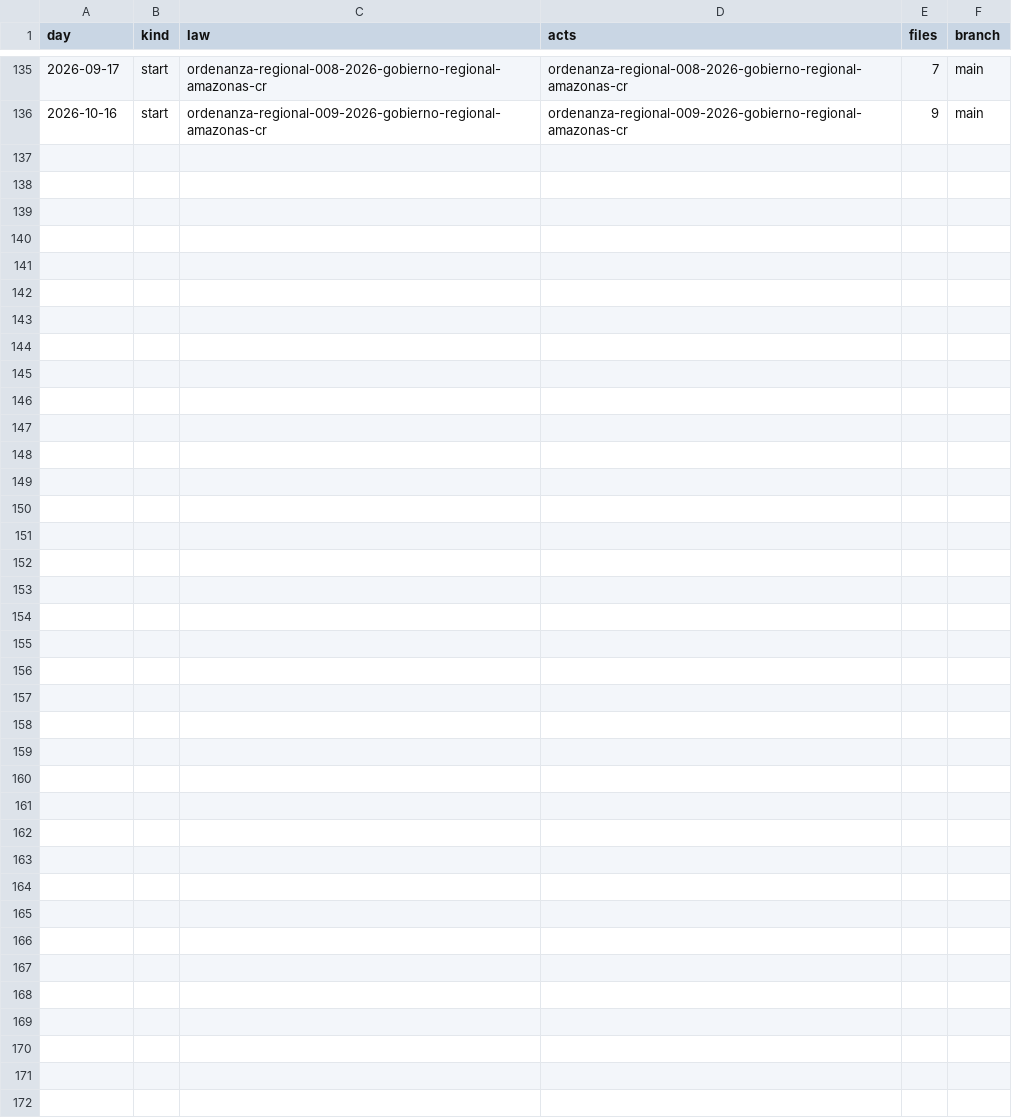
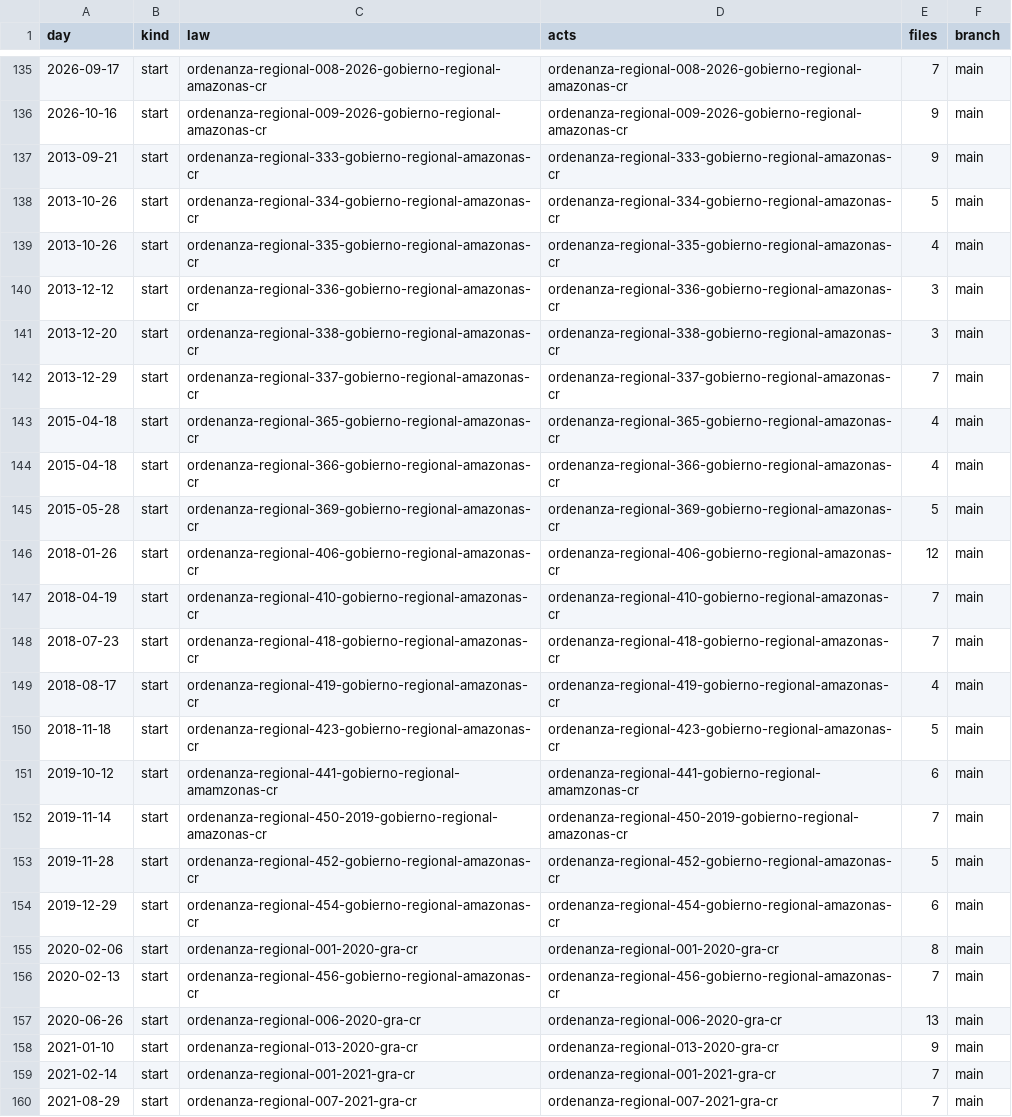
Before and after one commit to lexifina/peru-amazonas-law, a CSV file: data/commits.csv, drawn as a sheet; only a part is shown, gaps mark what is left out.

Commit message:
Documentation, tables, tools and REPRODUCE.md
Appended 24 commits to 518bbab89a29; corpus sha256 e291795696dd25c633705a591867db8fea0abab6badb944cf25abc7cecf52716, data retrieved 2026-10-31.

```diff
--- a/data/commits.csv
+++ b/data/commits.csv
@@ -136 +136,25 @@ day,kind,law,acts,files,branch
 2026-10-16,start,ordenanza-regional-009-2026-gobierno-regional-amazonas-cr,ordenanza-regional-009-2026-gobierno-regional-amazonas-cr,9,main
+2013-09-21,start,ordenanza-regional-333-gobierno-regional-amazonas-cr,ordenanza-regional-333-gobierno-regional-amazonas-cr,9,main
+2013-10-26,start,ordenanza-regional-334-gobierno-regional-amazonas-cr,ordenanza-regional-334-gobierno-regional-amazonas-cr,5,main
+2013-10-26,start,ordenanza-regional-335-gobierno-regional-amazonas-cr,ordenanza-regional-335-gobierno-regional-amazonas-cr,4,main
+2013-12-12,start,ordenanza-regional-336-gobierno-regional-amazonas-cr,ordenanza-regional-336-gobierno-regional-amazonas-cr,3,main
+2013-12-20,start,ordenanza-regional-338-gobierno-regional-amazonas-cr,ordenanza-regional-338-gobierno-regional-amazonas-cr,3,main
+2013-12-29,start,ordenanza-regional-337-gobierno-regional-amazonas-cr,ordenanza-regional-337-gobierno-regional-amazonas-cr,7,main
+2015-04-18,start,ordenanza-regional-365-gobierno-regional-amazonas-cr,ordenanza-regional-365-gobierno-regional-amazonas-cr,4,main
+2015-04-18,start,ordenanza-regional-366-gobierno-regional-amazonas-cr,ordenanza-regional-366-gobierno-regional-amazonas-cr,4,main
+2015-05-28,start,ordenanza-regional-369-gobierno-regional-amazonas-cr,ordenanza-regional-369-gobierno-regional-amazonas-cr,5,main
+2018-01-26,start,ordenanza-regional-406-gobierno-regional-amazonas-cr,ordenanza-regional-406-gobierno-regional-amazonas-cr,12,main
+2018-04-19,start,ordenanza-regional-410-gobierno-regional-amazonas-cr,ordenanza-regional-410-gobierno-regional-amazonas-cr,7,main
+2018-07-23,start,ordenanza-regional-418-gobierno-regional-amazonas-cr,ordenanza-regional-418-gobierno-regional-amazonas-cr,7,main
+2018-08-17,start,ordenanza-regional-419-gobierno-regional-amazonas-cr,ordenanza-regional-419-gobierno-regional-amazonas-cr,4,main
+2018-11-18,start,ordenanza-regional-423-gobierno-regional-amazonas-cr,ordenanza-regional-423-gobierno-regional-amazonas-cr,5,main
+2019-10-12,start,ordenanza-regional-441-gobierno-regional-amamzonas-cr,ordenanza-regional-441-gobierno-regional-amamzonas-cr,6,main
+2019-11-14,start,ordenanza-regional-450-2019-gobierno-regional-amazonas-cr,ordenanza-regional-450-2019-gobierno-regional-amazonas-cr,7,main
+2019-11-28,start,ordenanza-regional-452-gobierno-regional-amazonas-cr,ordenanza-regional-452-gobierno-regional-amazonas-cr,5,main
+2019-12-29,start,ordenanza-regional-454-gobierno-regional-amazonas-cr,ordenanza-regional-454-gobierno-regional-amazonas-cr,6,main
+2020-02-06,start,ordenanza-regional-001-2020-gra-cr,ordenanza-regional-001-2020-gra-cr,8,main
+2020-02-13,start,ordenanza-regional-456-gobierno-regional-amazonas-cr,ordenanza-regional-456-gobierno-regional-amazonas-cr,7,main
+2020-06-26,start,ordenanza-regional-006-2020-gra-cr,ordenanza-regional-006-2020-gra-cr,13,main
+2021-01-10,start,ordenanza-regional-013-2020-gra-cr,ordenanza-regional-013-2020-gra-cr,9,main
+2021-02-14,start,ordenanza-regional-001-2021-gra-cr,ordenanza-regional-001-2021-gra-cr,7,main
+2021-08-29,start,ordenanza-regional-007-2021-gra-cr,ordenanza-regional-007-2021-gra-cr,7,main
```
Also changed, not shown: 32 other files.
